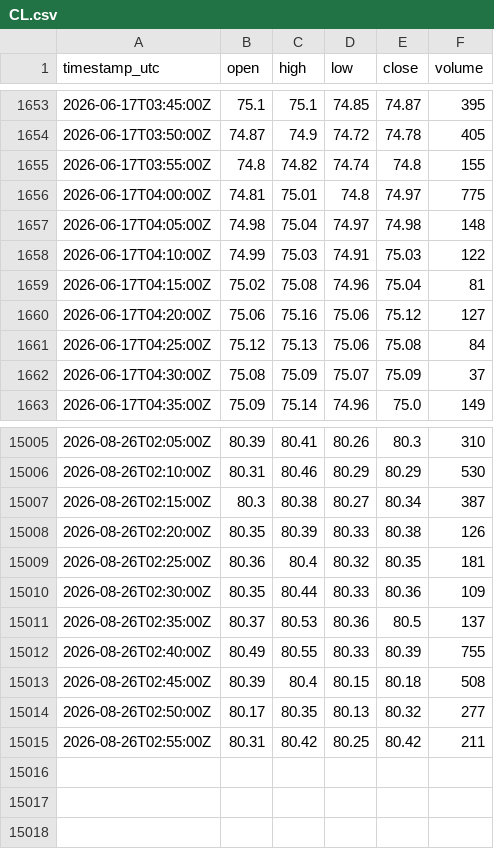
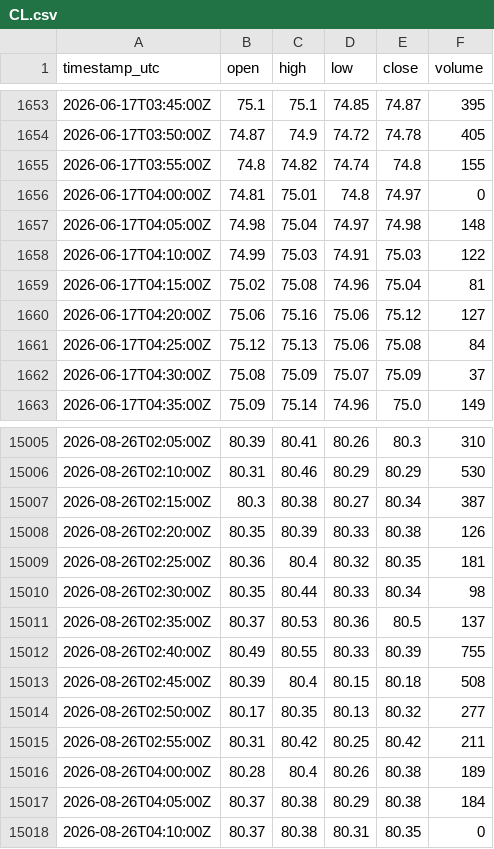
Before and after one commit to cjosh4toyotas-stack/silver-bullet-backtest, a CSV file: data/markets/CL.csv, drawn as a sheet; only a part is shown, gaps mark what is left out.

```diff
--- a/data/markets/CL.csv
+++ b/data/markets/CL.csv
@@ -1655,3 +1655,3 @@ timestamp_utc,open,high,low,close,volume
 2026-06-17T03:55:00Z,74.8,74.82,74.74,74.8,155
-2026-06-17T04:00:00Z,74.81,75.01,74.8,74.97,775
+2026-06-17T04:00:00Z,74.81,75.01,74.8,74.97,0
 2026-06-17T04:05:00Z,74.98,75.04,74.97,74.98,148
@@ -15009,3 +15009,3 @@ timestamp_utc,open,high,low,close,volume
 2026-08-26T02:25:00Z,80.36,80.4,80.32,80.35,181
-2026-08-26T02:30:00Z,80.35,80.44,80.33,80.36,109
+2026-08-26T02:30:00Z,80.35,80.44,80.33,80.34,98
 2026-08-26T02:35:00Z,80.37,80.53,80.36,80.5,137
@@ -15015 +15015,4 @@ timestamp_utc,open,high,low,close,volume
 2026-08-26T02:55:00Z,80.31,80.42,80.25,80.42,211
+2026-08-26T04:00:00Z,80.28,80.4,80.26,80.38,189
+2026-08-26T04:05:00Z,80.37,80.38,80.29,80.38,184
+2026-08-26T04:10:00Z,80.37,80.38,80.31,80.35,0
```
Also changed, not shown: data/NQF-continuous.csv, data/markets/ES.csv, 4 other files.
